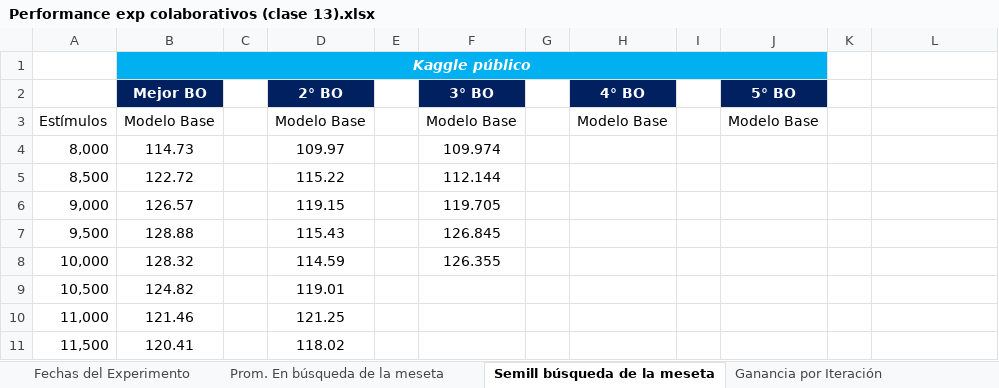
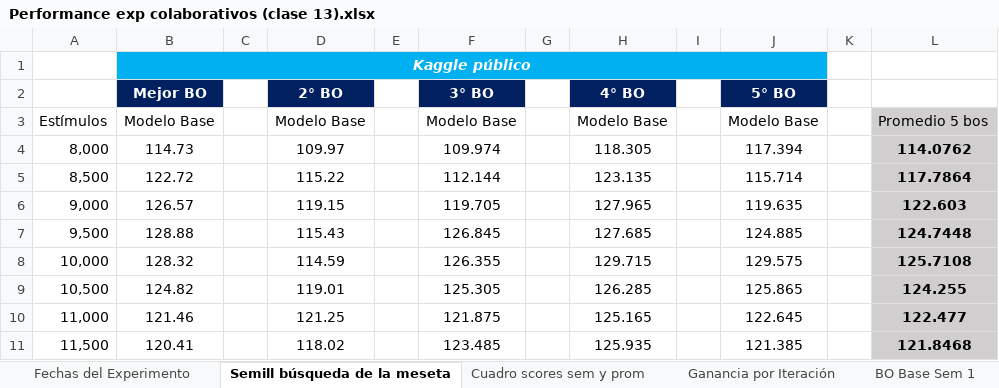
Before and after one commit to germanpestchanker/dmeyf2023, an Excel workbook: German/Clase 13/Performance exp colaborativos (clase 13).xlsx, sheet Semill búsqueda de la meseta, drawn as a sheet; only a part is shown; values as stored, in another font and other column widths than the file's, no borders; charts and pictures not drawn; the diff covers the shown part only; the diff names each change by its address in the sheet, - before the commit and + after, or states it on an @@ line.

```diff
--- a/German/Clase 13/Performance exp colaborativos (clase 13).xlsx (sheet Semill búsqueda de la meseta)
+++ b/German/Clase 13/Performance exp colaborativos (clase 13).xlsx (sheet Semill búsqueda de la meseta)
-sheet tab: Prom. En búsqueda de la meseta
-L3: (empty)
+L3: Promedio 5 bos
-L3:L11 fill: none
+L3:L11 fill: #D0CECE
-H4 (4° BO): (empty)
+H4 (4° BO): 118.305
-J4 (5° BO): (empty)
+J4 (5° BO): 117.394
-L4: (empty)
+L4: 114.0762
-H5 (4° BO): (empty)
+H5 (4° BO): 123.135
-J5 (5° BO): (empty)
+J5 (5° BO): 115.714
-L5: (empty)
+L5: 117.7864
-H6 (4° BO): (empty)
+H6 (4° BO): 127.965
-J6 (5° BO): (empty)
+J6 (5° BO): 119.635
-L6: (empty)
+L6: 122.603
-H7 (4° BO): (empty)
+H7 (4° BO): 127.685
-J7 (5° BO): (empty)
+J7 (5° BO): 124.885
-L7: (empty)
+L7: 124.7448
-H8 (4° BO): (empty)
+H8 (4° BO): 129.715
-J8 (5° BO): (empty)
+J8 (5° BO): 129.575
-L8: (empty)
+L8: 125.7108
-F9 (3° BO): (empty)
+F9 (3° BO): 125.305
-H9 (4° BO): (empty)
+H9 (4° BO): 126.285
-J9 (5° BO): (empty)
+J9 (5° BO): 125.865
-L9: (empty)
+L9: 124.255
-F10 (3° BO): (empty)
+F10 (3° BO): 121.875
-H10 (4° BO): (empty)
+H10 (4° BO): 125.165
-J10 (5° BO): (empty)
+J10 (5° BO): 122.645
-L10: (empty)
+L10: 122.477
-F11 (3° BO): (empty)
+F11 (3° BO): 123.485
-H11 (4° BO): (empty)
+H11 (4° BO): 125.935
-J11 (5° BO): (empty)
+J11 (5° BO): 121.385
-L11: (empty)
+L11: 121.8468
```
Also changed, not shown: 24 edited cells and cell formats elsewhere in this sheet, sheet Cuadro scores sem y prom, other sheet tabs, formulas that keep their value, charts or pictures.
